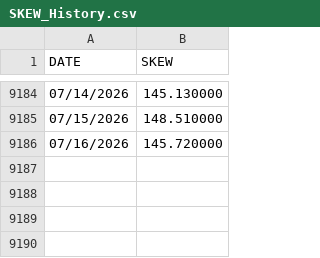
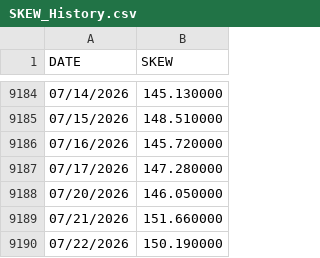
Before and after one commit to ManULoreN14/regimen-tilt-nq, a CSV file: INSTITUCIONAL/SKEW_History.csv, drawn as a sheet; only a part is shown, gaps mark what is left out.

```diff
--- a/INSTITUCIONAL/SKEW_History.csv
+++ b/INSTITUCIONAL/SKEW_History.csv
@@ -9186 +9186,5 @@ DATE,SKEW
 07/16/2026,145.720000
+07/17/2026,147.280000
+07/20/2026,146.050000
+07/21/2026,151.660000
+07/22/2026,150.190000
```
Also changed, not shown: INSTITUCIONAL/VIX3M_History.csv, INSTITUCIONAL/VIX9D_History.csv, 15 other files.
